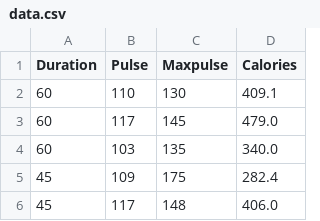
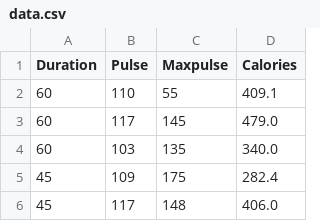
Before and after one commit to ripunjayrai777/Basics-Python, a CSV file: data.csv, drawn as a sheet; only a part is shown.

Commit message:
updates in data

```diff
--- a/data.csv
+++ b/data.csv
@@ -1,3 +1,3 @@
 Duration,Pulse,Maxpulse,Calories
-60,110,130,409.1
+60,110,55,409.1
 60,117,145,479.0
```
Also changed, not shown: 2 other files.
